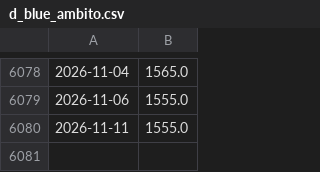
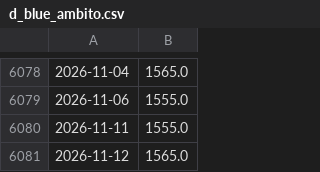
Before and after one commit to nicosauriorex/duelo-de-datos, a CSV file: datos/cache/d_blue_ambito.csv, drawn as a sheet; only a part is shown, gaps mark what is left out; the diff names each change by its address in the sheet, - before the commit and + after, or states it on an @@ line.

```diff
--- a/datos/cache/d_blue_ambito.csv
+++ b/datos/cache/d_blue_ambito.csv
+row 6081: 2026-11-12 | 1565.0
```
Also changed, not shown: datos/cache/y_bma.csv, datos/cache/y_cepu.csv, 16 other files.
